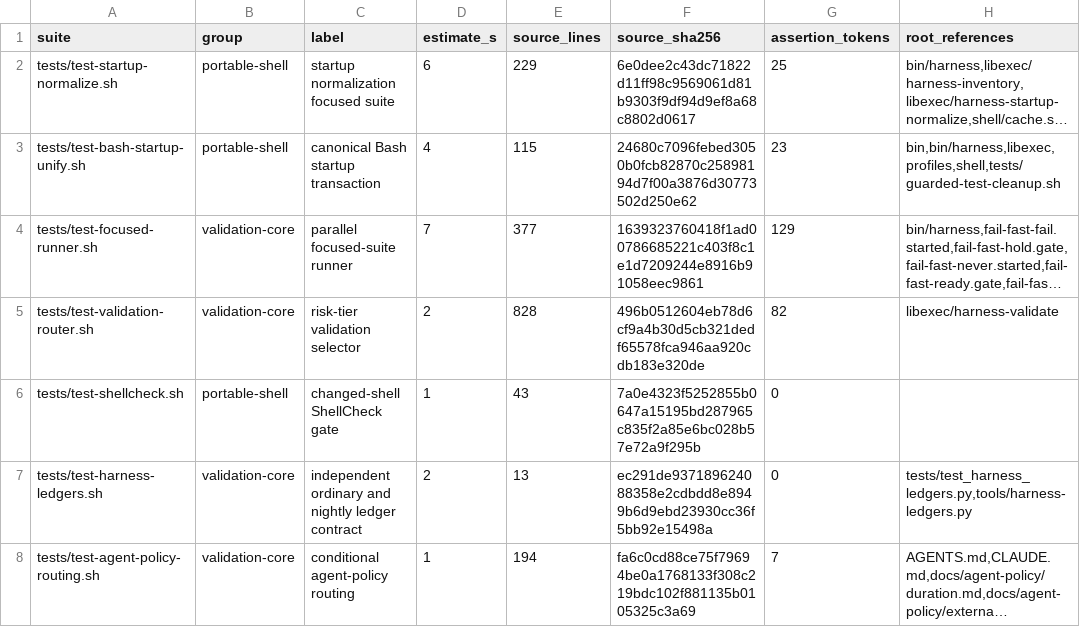
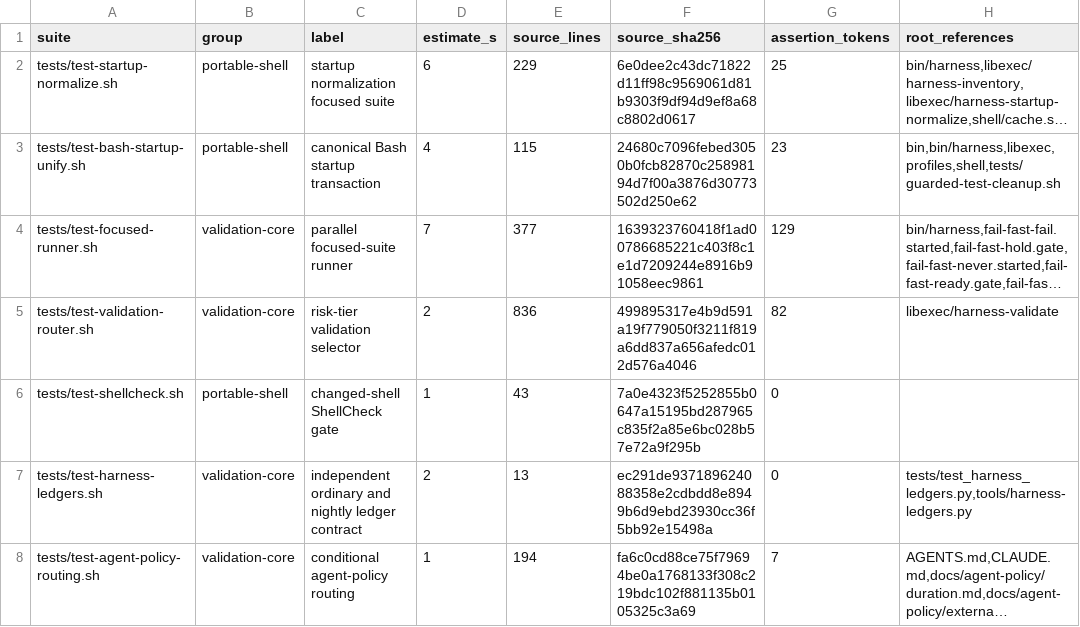
Before and after one commit to rioyokotalab/harness, a TSV file: docs/audits/nit002-essential-tests/inventory.tsv, drawn as a sheet; only a part is shown; long unchanged cells end in …; the diff names each change by its address in the sheet, - before the commit and + after, or states it on an @@ line.

```diff
--- a/docs/audits/nit002-essential-tests/inventory.tsv
+++ b/docs/audits/nit002-essential-tests/inventory.tsv
-E5 (source_lines): 828
+E5 (source_lines): 836
-F5 (source_sha256): 496b0512604eb78d6cf9a4b30d5cb321dedf65578fca946aa920cdb183e320de
+F5 (source_sha256): 499895317e4b9d591a19f779050f3211f819a6dd837a656afedc012d576a4046
```
Also changed, not shown: 1 other file.
